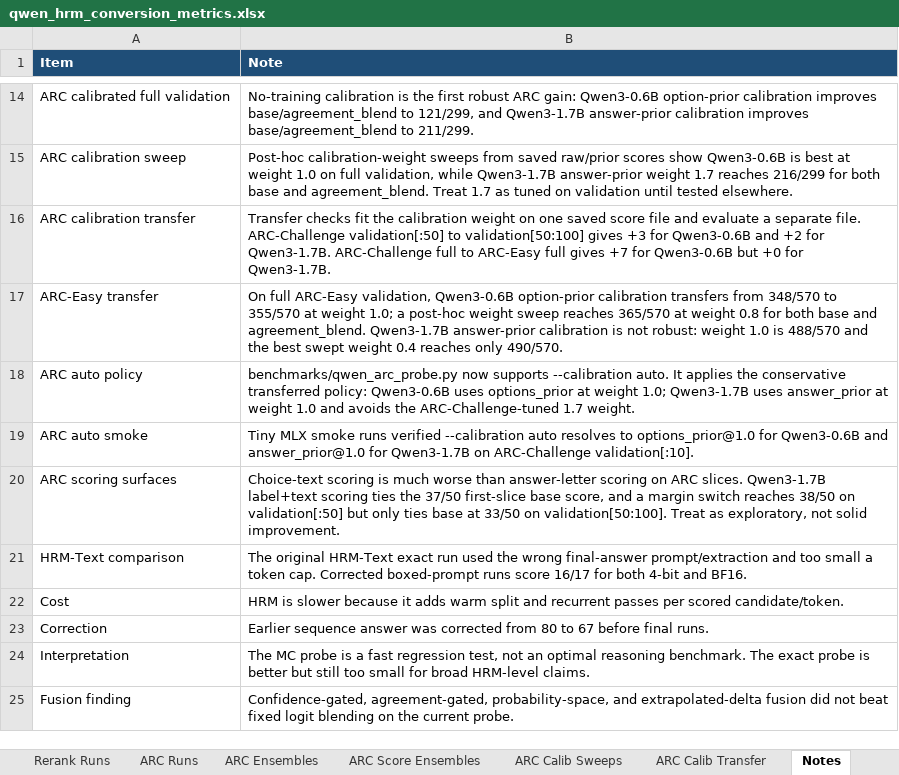
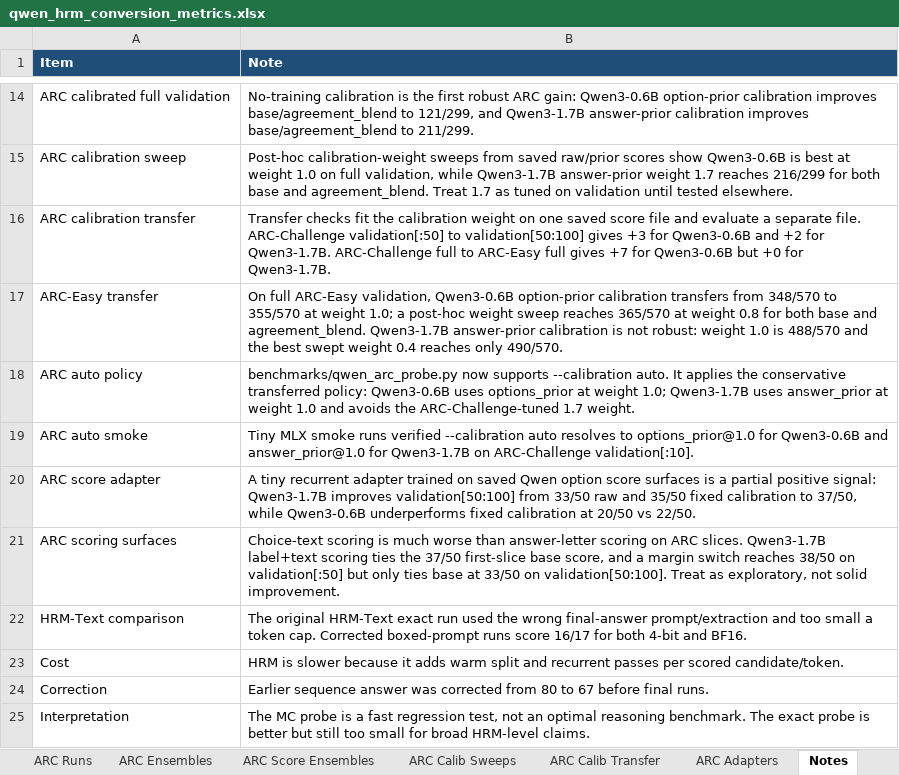
Before and after one commit to Aryagm/HRM-Text, an Excel workbook: outputs/qwen_hrm_metrics/qwen_hrm_conversion_metrics.xlsx, sheet Notes, drawn as a sheet; only a part is shown, gaps mark what is left out; the shorter side is filled out with more unchanged rows; values as stored, in another font and other column widths than the file's, no borders; the diff names each change by its address in the sheet, - before the commit and + after, or states it on an @@ line.

Commit message:
Add quick ARC score adapter validation

```diff
--- a/outputs/qwen_hrm_metrics/qwen_hrm_conversion_metrics.xlsx (sheet Notes)
+++ b/outputs/qwen_hrm_metrics/qwen_hrm_conversion_metrics.xlsx (sheet Notes)
+sheet tab: ARC Adapters
+row 20: ARC score adapter | A tiny recurrent adapter trained on saved Qwen option score surfaces is a partial positive signal: Qwen3-1.7B improves validation[50:100] from 33/50 raw and 35/50 fixed calibration to 37/50, while Qwen3-0.6B underperforms fixed calibration at 20/50 vs 22/50.
```
Also changed, not shown: 5 other files.
